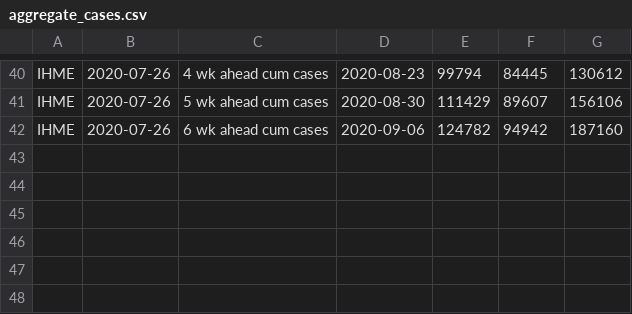
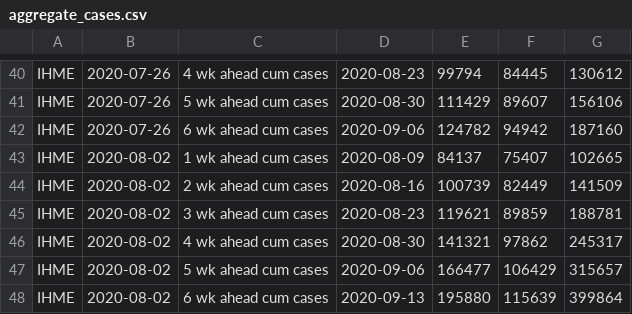
Before and after one commit to nitromannitol/nitromannitol.github.io, a CSV file: cdc_like_kuwait/forecasts/IHME/aggregate_cases.csv, drawn as a sheet; only a part is shown, gaps mark what is left out.

```diff
--- a/cdc_like_kuwait/forecasts/IHME/aggregate_cases.csv
+++ b/cdc_like_kuwait/forecasts/IHME/aggregate_cases.csv
@@ -42 +42,7 @@ IHME,2020-07-26,5 wk ahead cum cases,2020-08-30,111429,89607,156106
 IHME,2020-07-26,6 wk ahead cum cases,2020-09-06,124782,94942,187160
+IHME,2020-08-02,1 wk ahead cum cases,2020-08-09,84137,75407,102665
+IHME,2020-08-02,2 wk ahead cum cases,2020-08-16,100739,82449,141509
+IHME,2020-08-02,3 wk ahead cum cases,2020-08-23,119621,89859,188781
+IHME,2020-08-02,4 wk ahead cum cases,2020-08-30,141321,97862,245317
+IHME,2020-08-02,5 wk ahead cum cases,2020-09-06,166477,106429,315657
+IHME,2020-08-02,6 wk ahead cum cases,2020-09-13,195880,115639,399864
```
Also changed, not shown: cdc_like_kuwait/forecasts/IHME/aggregate.csv, cdc_like_kuwait/forecasts/LANL/aggregate_cases.csv, 29 other files.
